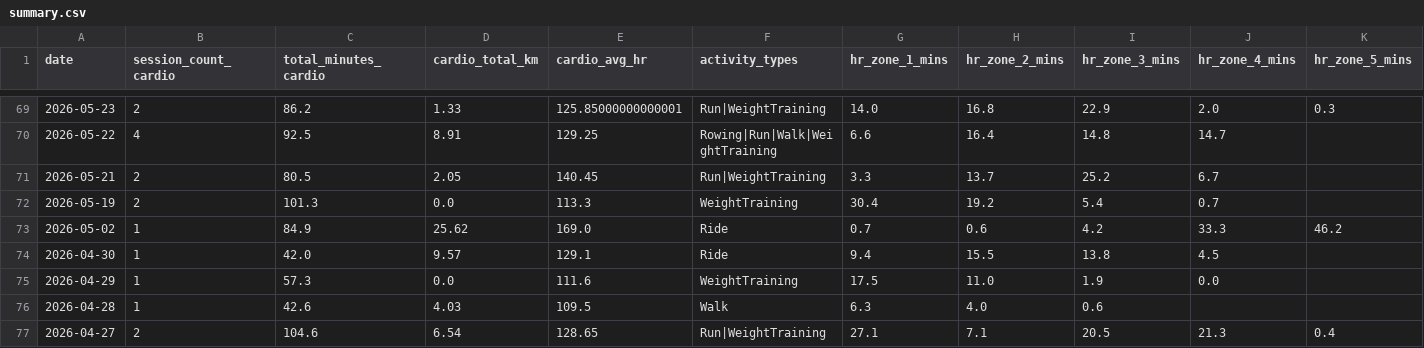
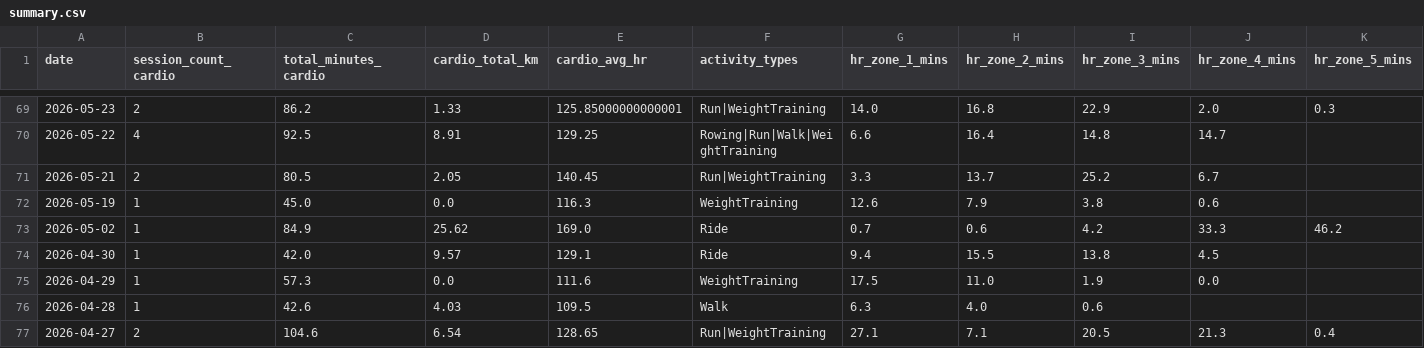
Before and after one commit to mandrew723/training-data, a CSV file: summary.csv, drawn as a sheet; only a part is shown, gaps mark what is left out.

```diff
--- a/summary.csv
+++ b/summary.csv
@@ -71,3 +71,3 @@ date,session_count_cardio,total_minutes_cardio,cardio_total_km,cardio_avg_hr,act
 2026-05-21,2,80.5,2.05,140.45,Run|WeightTraining,3.3,13.7,25.2,6.7,
-2026-05-19,2,101.3,0.0,113.3,WeightTraining,30.4,19.2,5.4,0.7,
+2026-05-19,1,45.0,0.0,116.3,WeightTraining,12.6,7.9,3.8,0.6,
 2026-05-02,1,84.9,25.62,169.0,Ride,0.7,0.6,4.2,33.3,46.2
```
Also changed, not shown: lifts.csv.
